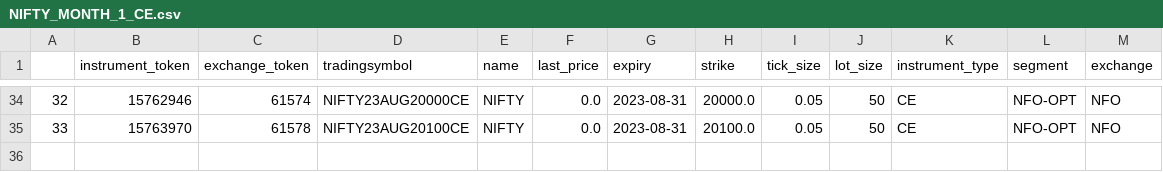
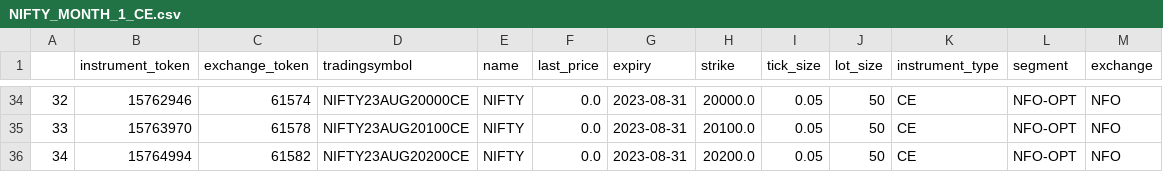
Before and after one commit to AdityaVKarve/Alcubierre_Mk1_OMS, a CSV file: NTDS/Data/NIFTY_MONTH_1_CE.csv, drawn as a sheet; only a part is shown, gaps mark what is left out; the diff names each change by its address in the sheet, - before the commit and + after, or states it on an @@ line.

```diff
--- a/NTDS/Data/NIFTY_MONTH_1_CE.csv
+++ b/NTDS/Data/NIFTY_MONTH_1_CE.csv
+row 36: 34 | 15764994 | 61582 | NIFTY23AUG20200CE | NIFTY | 0.0 | 2023-08-31 | 20200.0 | 0.05 | 50 | CE | NFO-OPT | NFO
```
Also changed, not shown: NTDS/Data/BANKNIFTY_WEEK_1_PE.csv, NTDS/Data/BANKNIFTY_WEEK_2_PE.csv, 32 other files.
